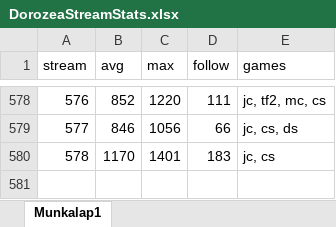
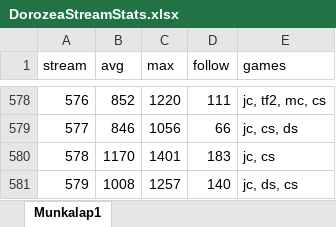
Before and after one commit to balintkardos/ChatlogDorozea, an Excel workbook: DorozeaStreamStats.xlsx, sheet Munkalap1, drawn as a sheet; only a part is shown, gaps mark what is left out; values as stored, in another font and other column widths than the file's, no borders; charts and pictures not drawn; the diff names each change by its address in the sheet, - before the commit and + after, or states it on an @@ line.

```diff
--- a/DorozeaStreamStats.xlsx (sheet Munkalap1)
+++ b/DorozeaStreamStats.xlsx (sheet Munkalap1)
+row 581: 579 | 1008 | 1257 | 140 | jc, ds, cs
```
Also changed, not shown: 8 other files.
